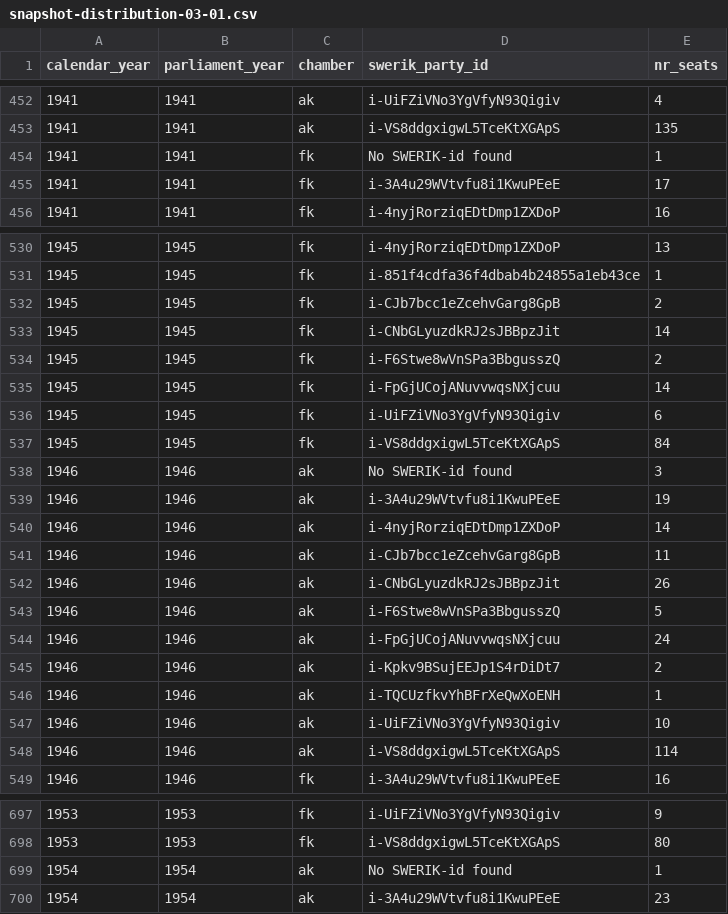
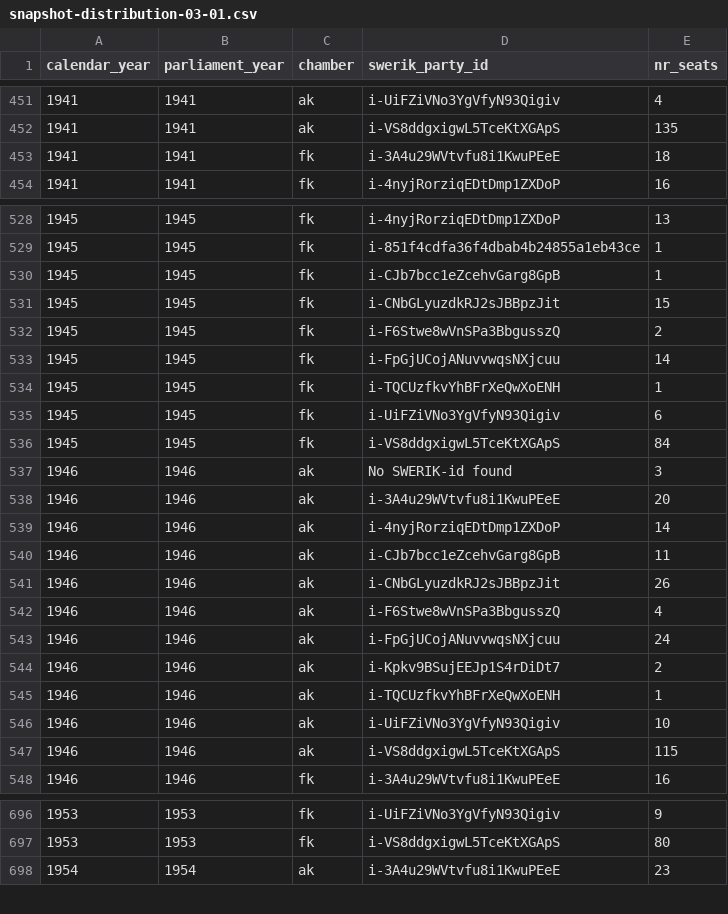
Before and after one commit to swerik-project/riksdagen-persons, a CSV file: quality/estimates/party-distribution/snapshot-distribution-03-01.csv, drawn as a sheet; only a part is shown, gaps mark what is left out; the diff covers the shown part only.

```diff
--- a/quality/estimates/party-distribution/snapshot-distribution-03-01.csv
+++ b/quality/estimates/party-distribution/snapshot-distribution-03-01.csv
@@ -453,4 +452,3 @@ calendar_year,parliament_year,chamber,swerik_party_id,nr_seats
 1941,1941,ak,i-VS8ddgxigwL5TceKtXGApS,135
-1941,1941,fk,No SWERIK-id found,1
-1941,1941,fk,i-3A4u29WVtvfu8i1KwuPEeE,17
+1941,1941,fk,i-3A4u29WVtvfu8i1KwuPEeE,18
 1941,1941,fk,i-4nyjRorziqEDtDmp1ZXDoP,16
@@ -531,6 +529,7 @@ calendar_year,parliament_year,chamber,swerik_party_id,nr_seats
 1945,1945,fk,i-851f4cdfa36f4dbab4b24855a1eb43ce,1
-1945,1945,fk,i-CJb7bcc1eZcehvGarg8GpB,2
-1945,1945,fk,i-CNbGLyuzdkRJ2sJBBpzJit,14
+1945,1945,fk,i-CJb7bcc1eZcehvGarg8GpB,1
+1945,1945,fk,i-CNbGLyuzdkRJ2sJBBpzJit,15
 1945,1945,fk,i-F6Stwe8wVnSPa3BbgusszQ,2
 1945,1945,fk,i-FpGjUCojANuvvwqsNXjcuu,14
+1945,1945,fk,i-TQCUzfkvYhBFrXeQwXoENH,1
 1945,1945,fk,i-UiFZiVNo3YgVfyN93Qigiv,6
@@ -538,3 +537,3 @@ calendar_year,parliament_year,chamber,swerik_party_id,nr_seats
 1946,1946,ak,No SWERIK-id found,3
-1946,1946,ak,i-3A4u29WVtvfu8i1KwuPEeE,19
+1946,1946,ak,i-3A4u29WVtvfu8i1KwuPEeE,20
 1946,1946,ak,i-4nyjRorziqEDtDmp1ZXDoP,14
@@ -542,3 +541,3 @@ calendar_year,parliament_year,chamber,swerik_party_id,nr_seats
 1946,1946,ak,i-CNbGLyuzdkRJ2sJBBpzJit,26
-1946,1946,ak,i-F6Stwe8wVnSPa3BbgusszQ,5
+1946,1946,ak,i-F6Stwe8wVnSPa3BbgusszQ,4
 1946,1946,ak,i-FpGjUCojANuvvwqsNXjcuu,24
@@ -547,3 +546,3 @@ calendar_year,parliament_year,chamber,swerik_party_id,nr_seats
 1946,1946,ak,i-UiFZiVNo3YgVfyN93Qigiv,10
-1946,1946,ak,i-VS8ddgxigwL5TceKtXGApS,114
+1946,1946,ak,i-VS8ddgxigwL5TceKtXGApS,115
 1946,1946,fk,i-3A4u29WVtvfu8i1KwuPEeE,16
@@ -698,3 +697,2 @@ calendar_year,parliament_year,chamber,swerik_party_id,nr_seats
 1953,1953,fk,i-VS8ddgxigwL5TceKtXGApS,80
-1954,1954,ak,No SWERIK-id found,1
 1954,1954,ak,i-3A4u29WVtvfu8i1KwuPEeE,23
```
Also changed, not shown: 1 added row, 2 removed rows and 78 edited cells elsewhere in this file, quality/estimates/party-distribution/snapshot-distribution-10-01.csv.
